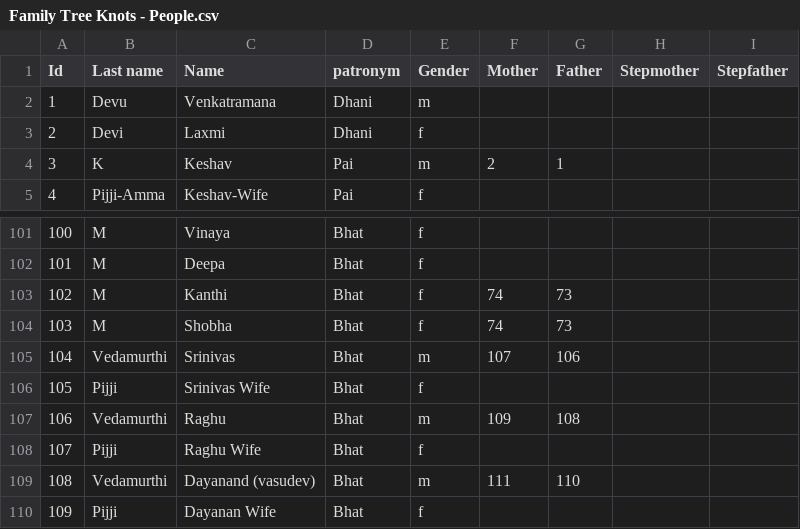
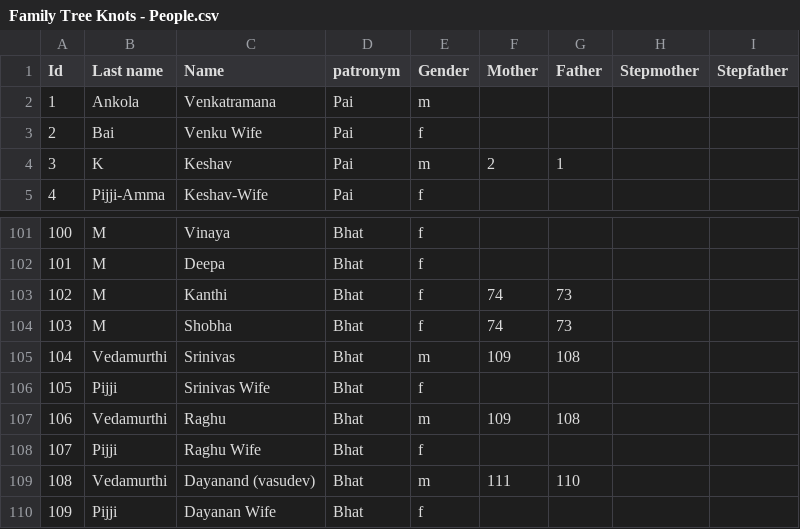
Before and after one commit to Karrot-Tech/family-tree, a CSV file: scripts/input/Family Tree Knots - People.csv, drawn as a sheet; only a part is shown, gaps mark what is left out; the diff names each change by its address in the sheet, - before the commit and + after, or states it on an @@ line.

```diff
--- a/scripts/input/Family Tree Knots - People.csv
+++ b/scripts/input/Family Tree Knots - People.csv
-B2 (Last name): Devu
+B2 (Last name): Ankola
-D2:D3 (patronym): Dhani
+D2:D3 (patronym): Pai
-B3 (Last name): Devi
+B3 (Last name): Bai
-C3 (Name): Laxmi
+C3 (Name): Venku Wife
-F105 (Mother): 107
+F105 (Mother): 109
-G105 (Father): 106
+G105 (Father): 108
```
Also changed, not shown: 21 other files.
